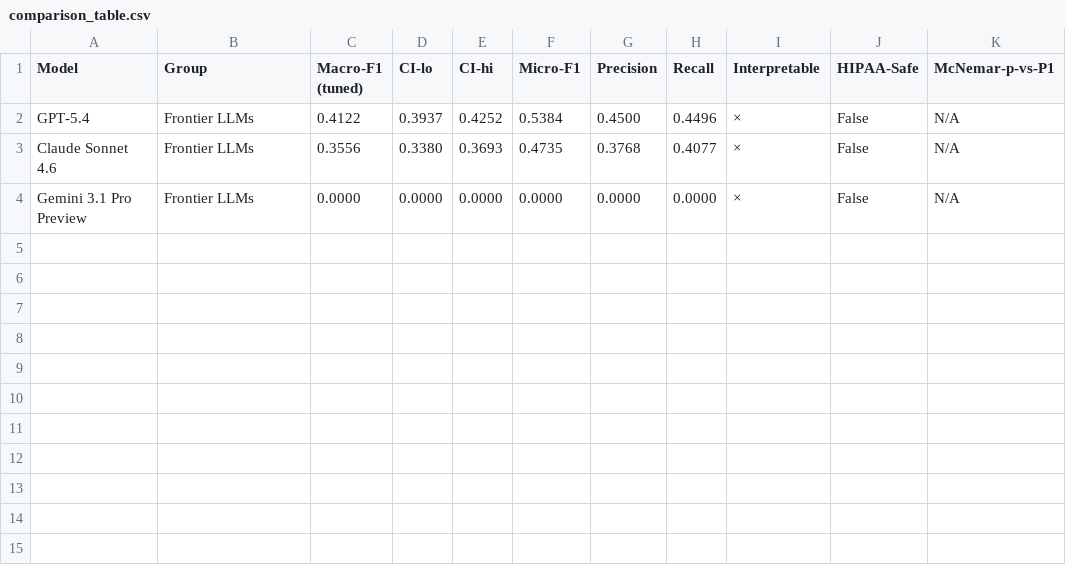
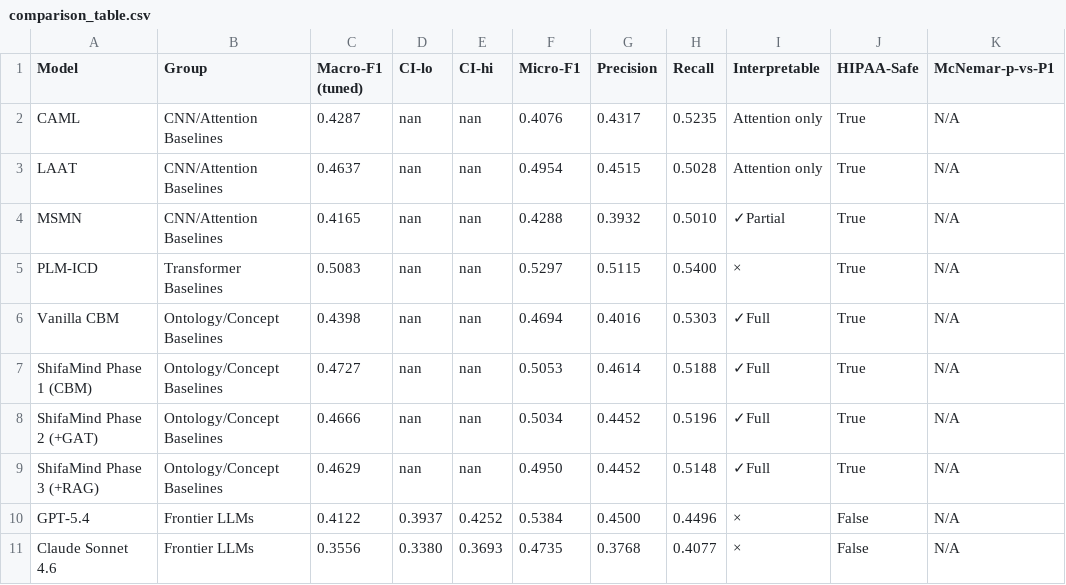
Before and after one commit to Roshan-AI-LLC/ShifaMind_Local, a CSV file: benchmark/results/comparison_table.csv, drawn as a sheet; removed rows and columns are numbered as before the commit, all else as after; the diff names each change by its address in the sheet, - before the commit and + after, or states it on an @@ line.

Commit message:
benchmark ready

```diff
--- a/benchmark/results/comparison_table.csv
+++ b/benchmark/results/comparison_table.csv
+row 2: CAML | CNN/Attention Baselines | 0.4287 | nan | nan | 0.4076 | 0.4317 | 0.5235 | Attention only | True | N/A
+row 3: LAAT | CNN/Attention Baselines | 0.4637 | nan | nan | 0.4954 | 0.4515 | 0.5028 | Attention only | True | N/A
+row 4: MSMN | CNN/Attention Baselines | 0.4165 | nan | nan | 0.4288 | 0.3932 | 0.5010 | ✓Partial | True | N/A
+row 5: PLM-ICD | Transformer Baselines | 0.5083 | nan | nan | 0.5297 | 0.5115 | 0.5400 | × | True | N/A
+row 6: Vanilla CBM | Ontology/Concept Baselines | 0.4398 | nan | nan | 0.4694 | 0.4016 | 0.5303 | ✓Full | True | N/A
+row 7: ShifaMind Phase 1 (CBM) | Ontology/Concept Baselines | 0.4727 | nan | nan | 0.5053 | 0.4614 | 0.5188 | ✓Full | True | N/A
+row 8: ShifaMind Phase 2 (+GAT) | Ontology/Concept Baselines | 0.4666 | nan | nan | 0.5034 | 0.4452 | 0.5196 | ✓Full | True | N/A
+row 9: ShifaMind Phase 3 (+RAG) | Ontology/Concept Baselines | 0.4629 | nan | nan | 0.4950 | 0.4452 | 0.5148 | ✓Full | True | N/A
-row 4: Gemini 3.1 Pro Preview | Frontier LLMs | 0.0000 | 0.0000 | 0.0000 | 0.0000 | 0.0000 | 0.0000 | × | False | N/A
```
Also changed, not shown: 3 other files.
